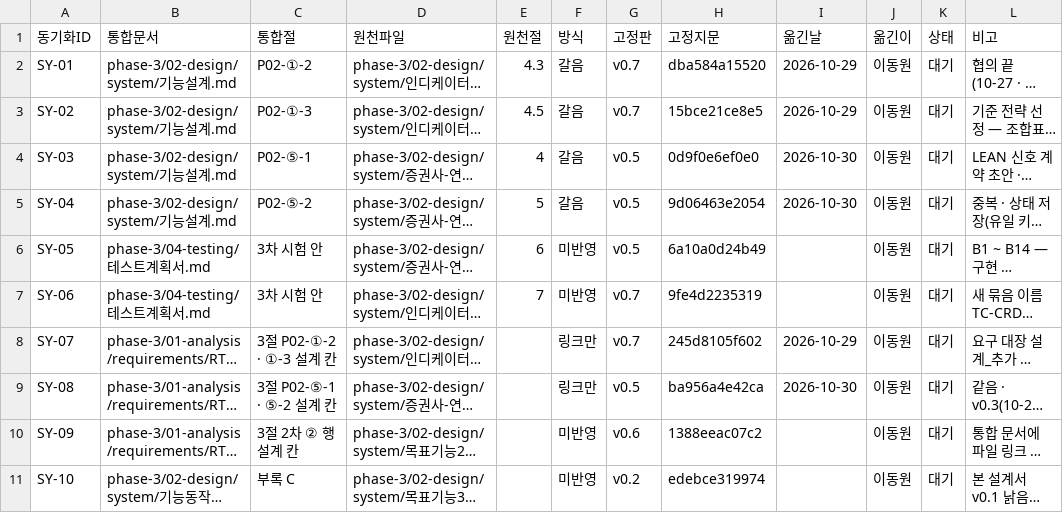
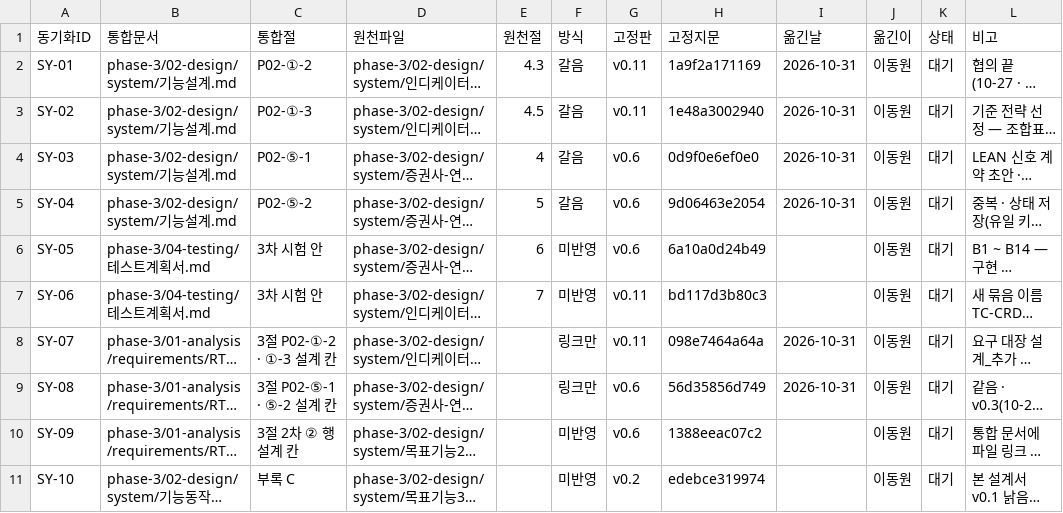
Before and after one commit to EST-team-project/Qurious, a TSV file: docs/phase-3/01-analysis/requirements/대장/설계-동기화.tsv, drawn as a sheet; long unchanged cells end in …; the diff names each change by its address in the sheet, - before the commit and + after, or states it on an @@ line.

```diff
--- a/docs/phase-3/01-analysis/requirements/대장/설계-동기화.tsv
+++ b/docs/phase-3/01-analysis/requirements/대장/설계-동기화.tsv
-G2:G3 (고정판): v0.7
+G2:G3 (고정판): v0.11
-H2 (고정지문): dba584a15520
+H2 (고정지문): 1a9f2a171169
-I2:I3 (옮긴날): 2026-10-29
+I2:I3 (옮긴날): 2026-10-31
-H3 (고정지문): 15bce21ce8e5
+H3 (고정지문): 1e48a3002940
-G4:G6 (고정판): v0.5
+G4:G6 (고정판): v0.6
-I4:I5 (옮긴날): 2026-10-30
+I4:I5 (옮긴날): 2026-10-31
-G7:G8 (고정판): v0.7
+G7:G8 (고정판): v0.11
-H7 (고정지문): 9fe4d2235319
+H7 (고정지문): bd117d3b80c3
-H8 (고정지문): 245d8105f602
+H8 (고정지문): 098e7464a64a
-I8 (옮긴날): 2026-10-29
+I8 (옮긴날): 2026-10-31
-G9 (고정판): v0.5
+G9 (고정판): v0.6
-H9 (고정지문): ba956a4e42ca
+H9 (고정지문): 56d35856d749
-I9 (옮긴날): 2026-10-30
+I9 (옮긴날): 2026-10-31
```
Also changed, not shown: docs/phase-3/01-analysis/requirements/대장/시험-요구대장.tsv, 23 other files.
